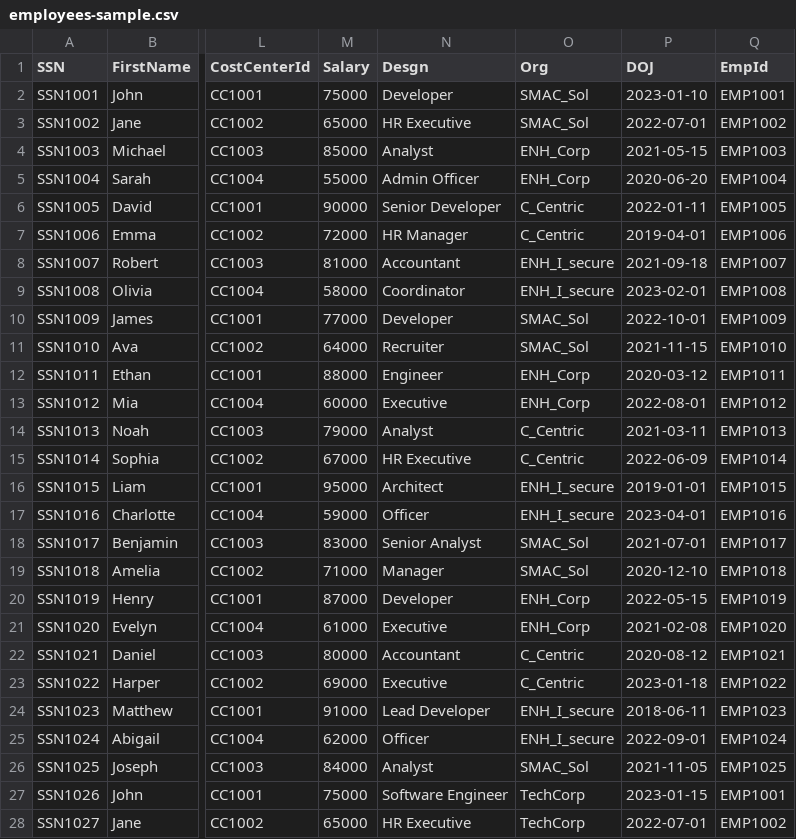
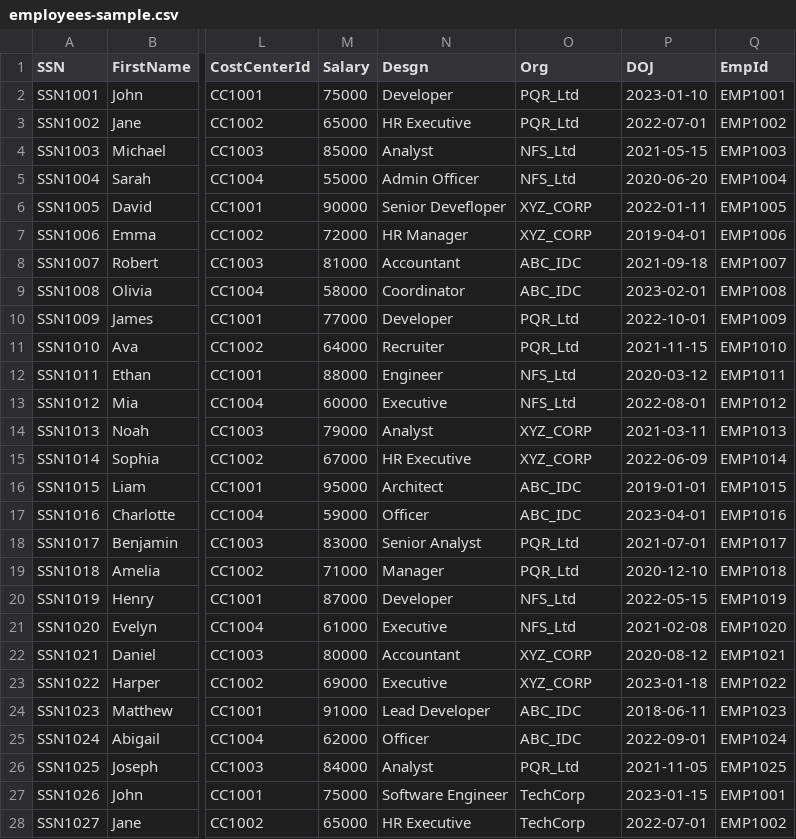
Before and after one commit to raaayhaan/csv-to-ldap-sync, a CSV file: employees-sample.csv, drawn as a sheet; only a part is shown, gaps mark what is left out; the diff names each change by its address in the sheet, - before the commit and + after, or states it on an @@ line.

Commit message:
Update sample employee dataset

```diff
--- a/employees-sample.csv
+++ b/employees-sample.csv
-O2:O3 (Org): SMAC_Sol
+O2:O3 (Org): PQR_Ltd
-O4:O5 (Org): ENH_Corp
+O4:O5 (Org): NFS_Ltd
-N6 (Desgn): Senior Developer
+N6 (Desgn): Senior Devefloper
-O6:O7 (Org): C_Centric
+O6:O7 (Org): XYZ_CORP
-O8:O9 (Org): ENH_I_secure
+O8:O9 (Org): ABC_IDC
-O10:O11 (Org): SMAC_Sol
+O10:O11 (Org): PQR_Ltd
-O12:O13 (Org): ENH_Corp
+O12:O13 (Org): NFS_Ltd
-O14:O15 (Org): C_Centric
+O14:O15 (Org): XYZ_CORP
-O16:O17 (Org): ENH_I_secure
+O16:O17 (Org): ABC_IDC
-O18:O19 (Org): SMAC_Sol
+O18:O19 (Org): PQR_Ltd
-O20:O21 (Org): ENH_Corp
+O20:O21 (Org): NFS_Ltd
-O22:O23 (Org): C_Centric
+O22:O23 (Org): XYZ_CORP
-O24:O25 (Org): ENH_I_secure
+O24:O25 (Org): ABC_IDC
-O26 (Org): SMAC_Sol
+O26 (Org): PQR_Ltd
```
